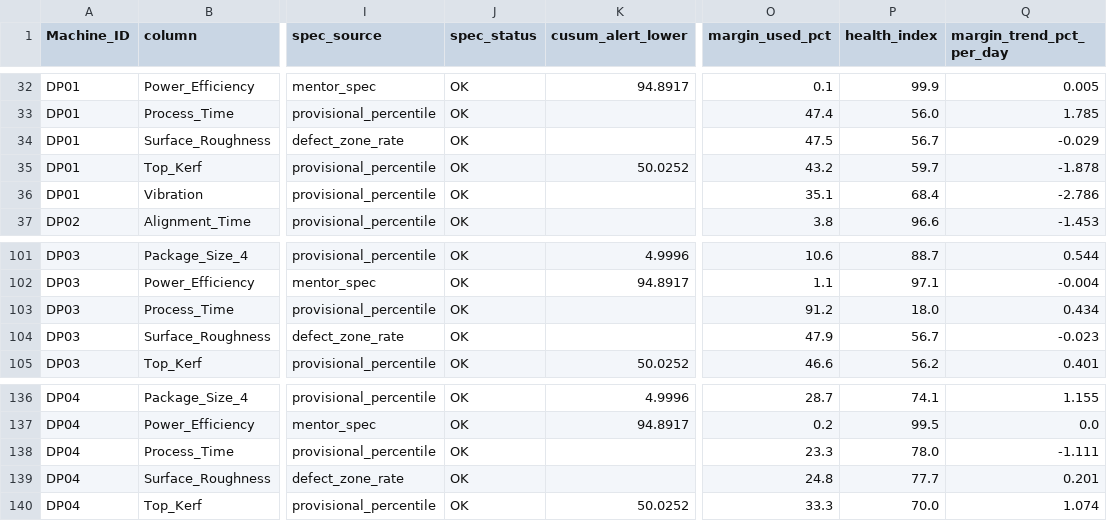
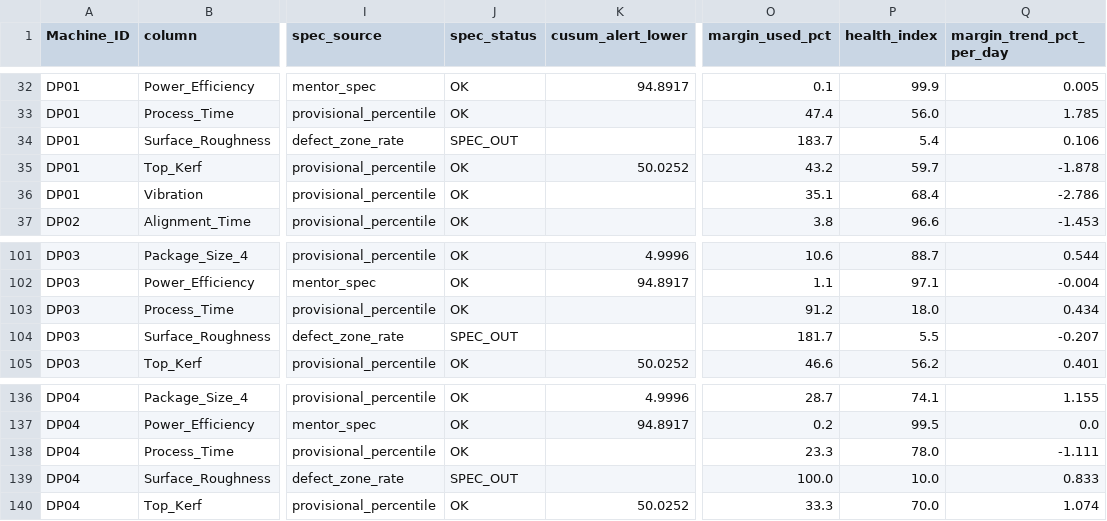
Before and after one commit to Mango-Orange-smoothie/SKSuniC_14th, a CSV file: 26.08.01_Goal5_HealthIndex_Dashboard_김시우/01_level_trend_by_machine_column.csv, drawn as a sheet; only a part is shown, gaps mark what is left out; the diff covers the shown part only; the diff names each change by its address in the sheet, - before the commit and + after, or states it on an @@ line.

```diff
--- a/26.08.01_Goal5_HealthIndex_Dashboard_김시우/01_level_trend_by_machine_column.csv
+++ b/26.08.01_Goal5_HealthIndex_Dashboard_김시우/01_level_trend_by_machine_column.csv
-J34 (spec_status): OK
+J34 (spec_status): SPEC_OUT
-O34 (margin_used_pct): 47.5
+O34 (margin_used_pct): 183.7
-P34 (health_index): 56.7
+P34 (health_index): 5.4
-Q34 (margin_trend_pct_per_day): -0.029
+Q34 (margin_trend_pct_per_day): 0.106
-J104 (spec_status): OK
+J104 (spec_status): SPEC_OUT
-O104 (margin_used_pct): 47.9
+O104 (margin_used_pct): 181.7
-P104 (health_index): 56.7
+P104 (health_index): 5.5
-Q104 (margin_trend_pct_per_day): -0.023
+Q104 (margin_trend_pct_per_day): -0.207
-J139 (spec_status): OK
+J139 (spec_status): SPEC_OUT
-O139 (margin_used_pct): 24.8
+O139 (margin_used_pct): 100.0
-P139 (health_index): 77.7
+P139 (health_index): 10.0
-Q139 (margin_trend_pct_per_day): 0.201
+Q139 (margin_trend_pct_per_day): 0.833
```
Also changed, not shown: 35 edited cells elsewhere in this file, 26.08.01_Goal5_HealthIndex_Dashboard_김시우/02_health_index_by_defect.csv, 26.08.01_Goal5_HealthIndex_Dashboard_김시우/03_health_index_by_machine.csv, 5 other files.
